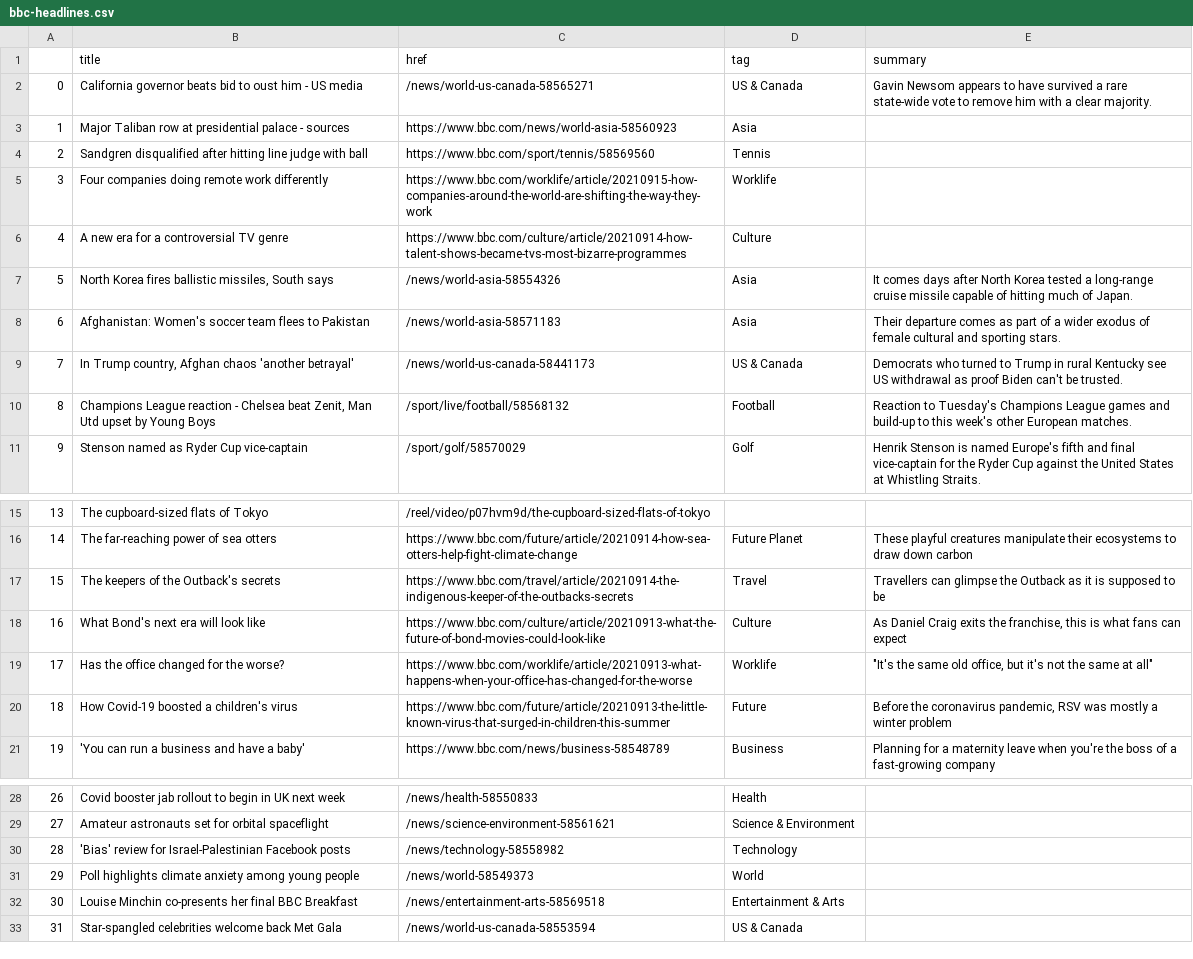
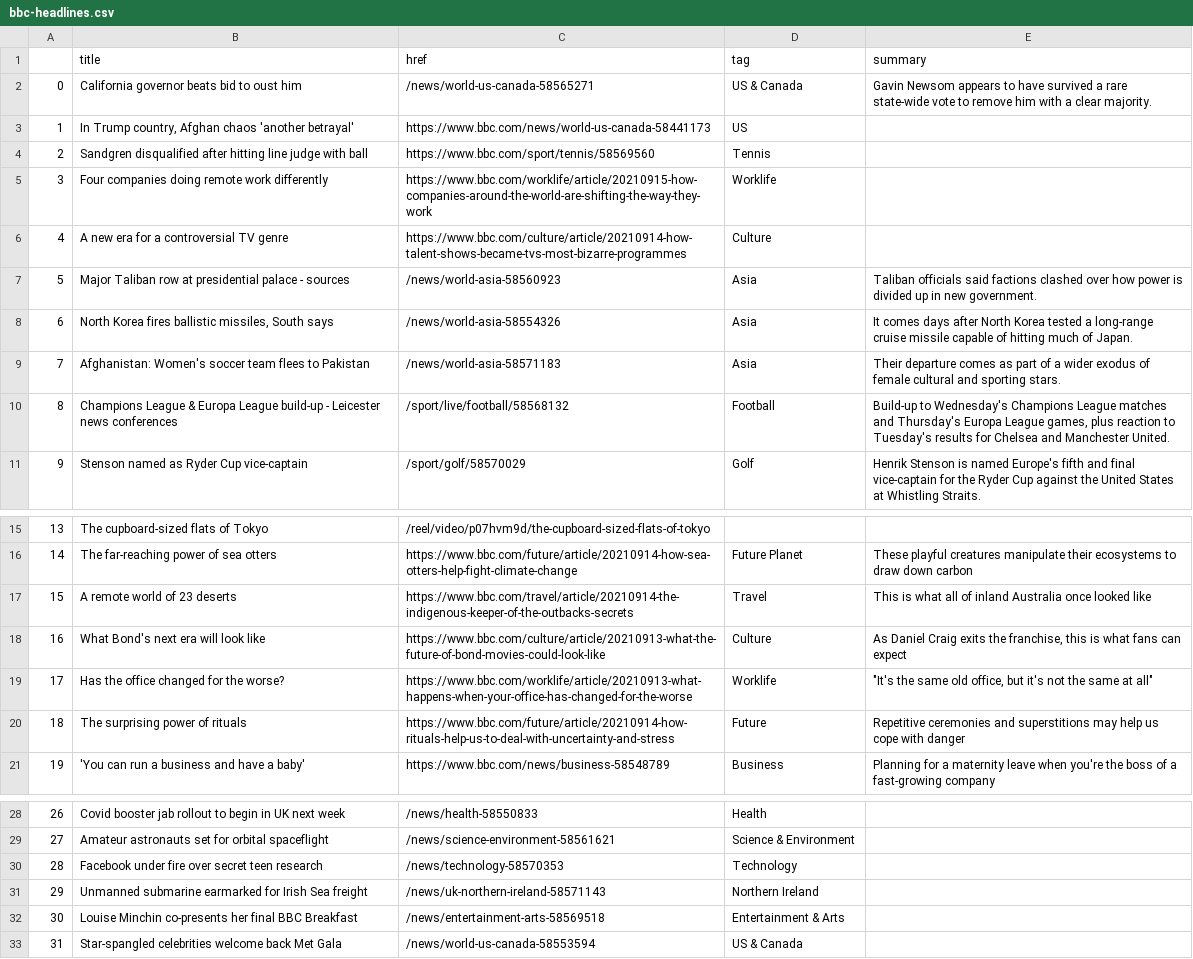
Before and after one commit to alyssafrndz/automatic-scraper, a CSV file: bbc-headlines.csv, drawn as a sheet; only a part is shown, gaps mark what is left out.

```diff
--- a/bbc-headlines.csv
+++ b/bbc-headlines.csv
@@ -1,4 +1,4 @@
 ,title,href,tag,summary
-0,California governor beats bid to oust him - US media,/news/world-us-canada-58565271,US & Canada,Gavin Newsom appears to have survived a rare state-wide vote to remove him with a clear majority.
-1,Major Taliban row at presidential palace - sources,https://www.bbc.com/news/world-asia-58560923,Asia,
+0,California governor beats bid to oust him,/news/world-us-canada-58565271,US & Canada,Gavin Newsom appears to have survived a rare state-wide vote to remove him with a clear majority.
+1,"In Trump country, Afghan chaos 'another betrayal'",https://www.bbc.com/news/world-us-canada-58441173,US,
 2,Sandgren disqualified after hitting line judge with ball,https://www.bbc.com/sport/tennis/58569560,Tennis,
@@ -6,6 +6,6 @@
 4,A new era for a controversial TV genre,https://www.bbc.com/culture/article/20210914-how-talent-shows-became-tvs-most-bizarre-programmes,Culture,
-5,"North Korea fires ballistic missiles, South says",/news/world-asia-58554326,Asia,It comes days after North Korea tested a long-range cruise missile capable of hitting much of Japan.
-6,Afghanistan: Women's soccer team flees to Pakistan,/news/world-asia-58571183,Asia,Their departure comes as part of a wider exodus of female cultural and sporting stars.
-7,"In Trump country, Afghan chaos 'another betrayal'",/news/world-us-canada-58441173,US & Canada,Democrats who turned to Trump in rural Kentucky see US withdrawal as proof Biden can't be trusted.
-8,"Champions League reaction - Chelsea beat Zenit, Man Utd upset by Young Boys",/sport/live/football/58568132,Football,Reaction to Tuesday's Champions League games and build-up to this week's other European matches.
+5,Major Taliban row at presidential palace - sources,/news/world-asia-58560923,Asia,Taliban officials said factions clashed over how power is divided up in new government.
+6,"North Korea fires ballistic missiles, South says",/news/world-asia-58554326,Asia,It comes days after North Korea tested a long-range cruise missile capable of hitting much of Japan.
+7,Afghanistan: Women's soccer team flees to Pakistan,/news/world-asia-58571183,Asia,Their departure comes as part of a wider exodus of female cultural and sporting stars.
+8,Champions League & Europa League build-up - Leicester news conferences,/sport/live/football/58568132,Football,"Build-up to Wednesday's Champions League matches and Thursday's Europa League games, plus reaction to Tuesday's results for Chelsea and Manchester United."
 9,Stenson named as Ryder Cup vice-captain,/sport/golf/58570029,Golf,Henrik Stenson is named Europe's fifth and final vice-captain for the Ryder Cup against the United States at Whistling Straits.
@@ -16,6 +16,6 @@
 14,The far-reaching power of sea otters,https://www.bbc.com/future/article/20210914-how-sea-otters-help-fight-climate-change,Future Planet,These playful creatures manipulate their ecosystems to draw down carbon
-15,The keepers of the Outback's secrets,https://www.bbc.com/travel/article/20210914-the-indigenous-keeper-of-the-outbacks-secrets,Travel,Travellers can glimpse the Outback as it is supposed to be
+15,A remote world of 23 deserts,https://www.bbc.com/travel/article/20210914-the-indigenous-keeper-of-the-outbacks-secrets,Travel,This is what all of inland Australia once looked like
 16,What Bond's next era will look like,https://www.bbc.com/culture/article/20210913-what-the-future-of-bond-movies-could-look-like,Culture,"As Daniel Craig exits the franchise, this is what fans can expect"
 17,Has the office changed for the worse?,https://www.bbc.com/worklife/article/20210913-what-happens-when-your-office-has-changed-for-the-worse,Worklife,"""It's the same old office, but it's not the same at all"""
-18,How Covid-19 boosted a children's virus,https://www.bbc.com/future/article/20210913-the-little-known-virus-that-surged-in-children-this-summer,Future,"Before the coronavirus pandemic, RSV was mostly a winter problem"
+18,The surprising power of rituals,https://www.bbc.com/future/article/20210914-how-rituals-help-us-to-deal-with-uncertainty-and-stress,Future,Repetitive ceremonies and superstitions may help us cope with danger
 19,'You can run a business and have a baby',https://www.bbc.com/news/business-58548789,Business,Planning for a maternity leave when you're the boss of a fast-growing company
@@ -29,4 +29,4 @@
 27,Amateur astronauts set for orbital spaceflight,/news/science-environment-58561621,Science & Environment,
-28,'Bias' review for Israel-Palestinian Facebook posts,/news/technology-58558982,Technology,
-29,Poll highlights climate anxiety among young people,/news/world-58549373,World,
+28,Facebook under fire over secret teen research,/news/technology-58570353,Technology,
+29,Unmanned submarine earmarked for Irish Sea freight,/news/uk-northern-ireland-58571143,Northern Ireland,
 30,Louise Minchin co-presents her final BBC Breakfast,/news/entertainment-arts-58569518,Entertainment & Arts,
```
